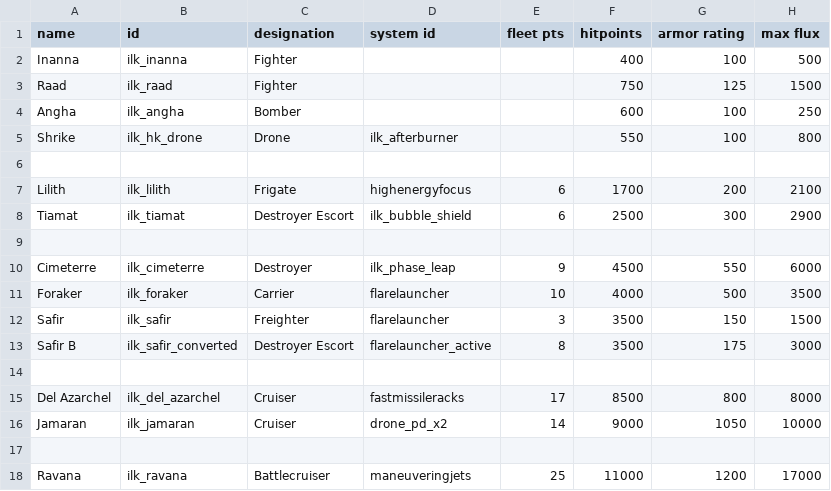
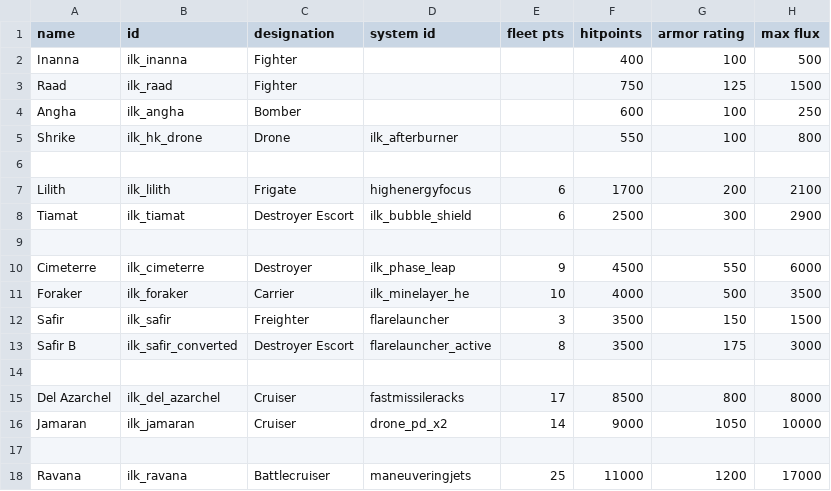
Before and after one commit to jstaf/mayorate, a CSV file: data/hulls/ship_data.csv, drawn as a sheet; only a part is shown; the diff names each change by its address in the sheet, - before the commit and + after, or states it on an @@ line.

```diff
--- a/data/hulls/ship_data.csv
+++ b/data/hulls/ship_data.csv
-D11 (system id): flarelauncher
+D11 (system id): ilk_minelayer_he
```
Also changed, not shown: data/shipsystems/ship_systems.csv, data/weapons/weapon_data.csv, 5 other files.
